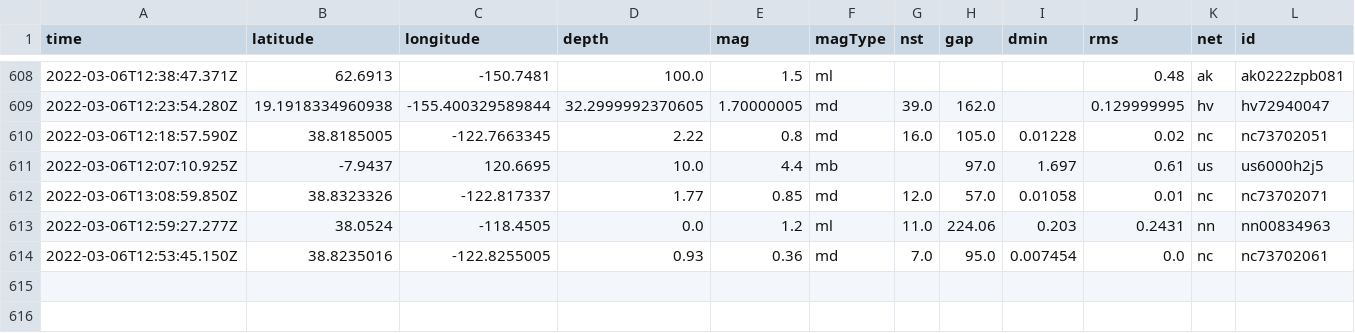
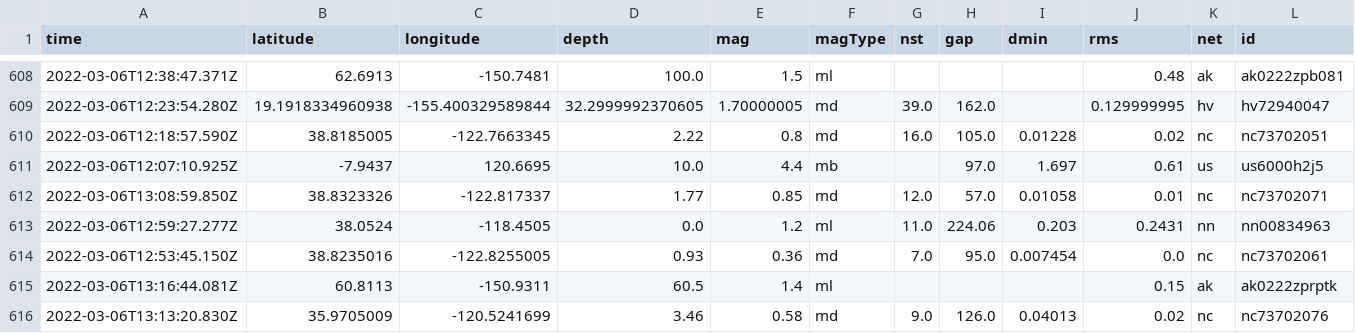
Before and after one commit to jakeneenan/nicar22-github-actions, a CSV file: usgs_main.csv, drawn as a sheet; only a part is shown, gaps mark what is left out; rows hold the shown columns only; the diff names each change by its address in the sheet, - before the commit and + after, or states it on an @@ line.

```diff
--- a/usgs_main.csv
+++ b/usgs_main.csv
+row 615: 2022-03-06T13:16:44.081Z | 60.8113 | -150.9311 | 60.5 | 1.4 | ml |  |  |  | 0.15 | ak | ak0222zprptk
+row 616: 2022-03-06T13:13:20.830Z | 35.9705009 | -120.5241699 | 3.46 | 0.58 | md | 9.0 | 126.0 | 0.04013 | 0.02 | nc | nc73702076
```
